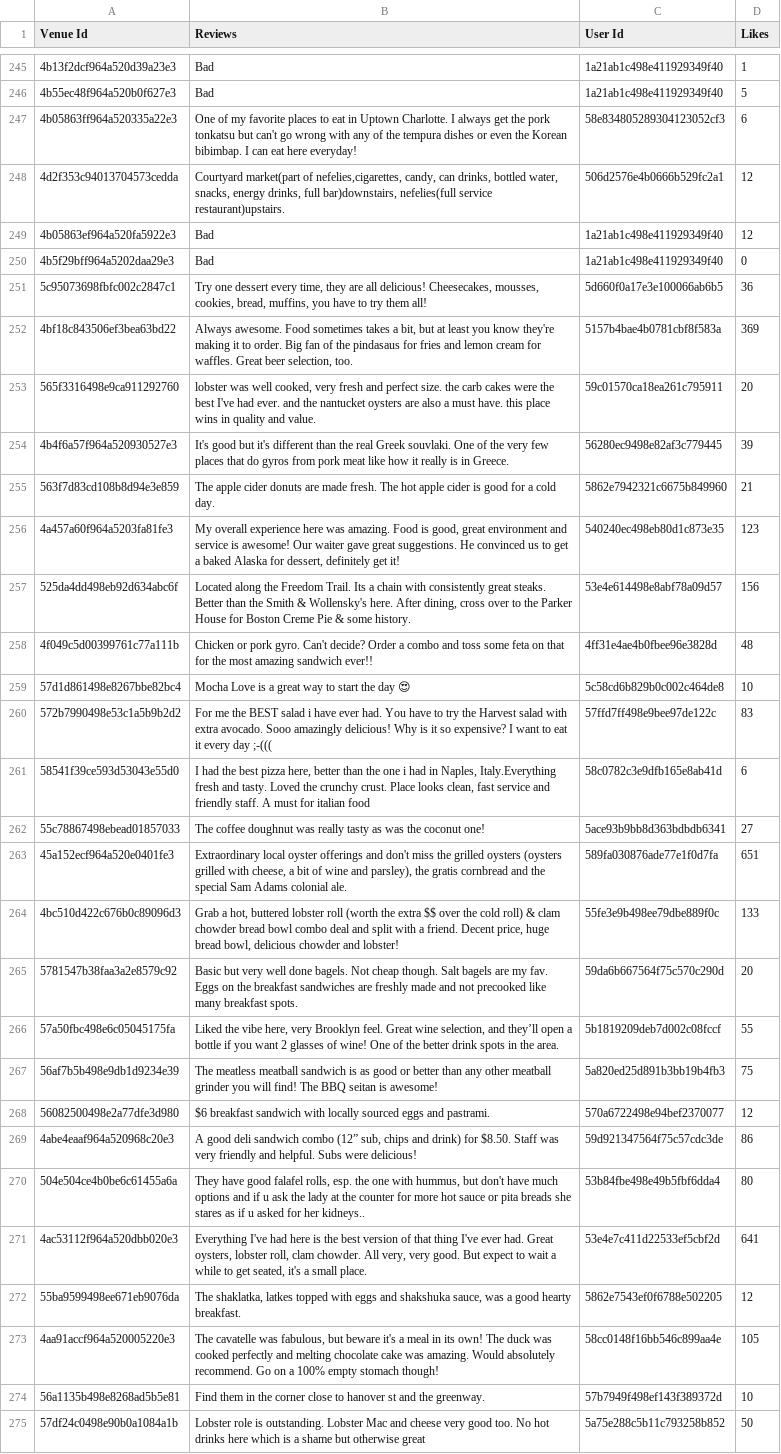
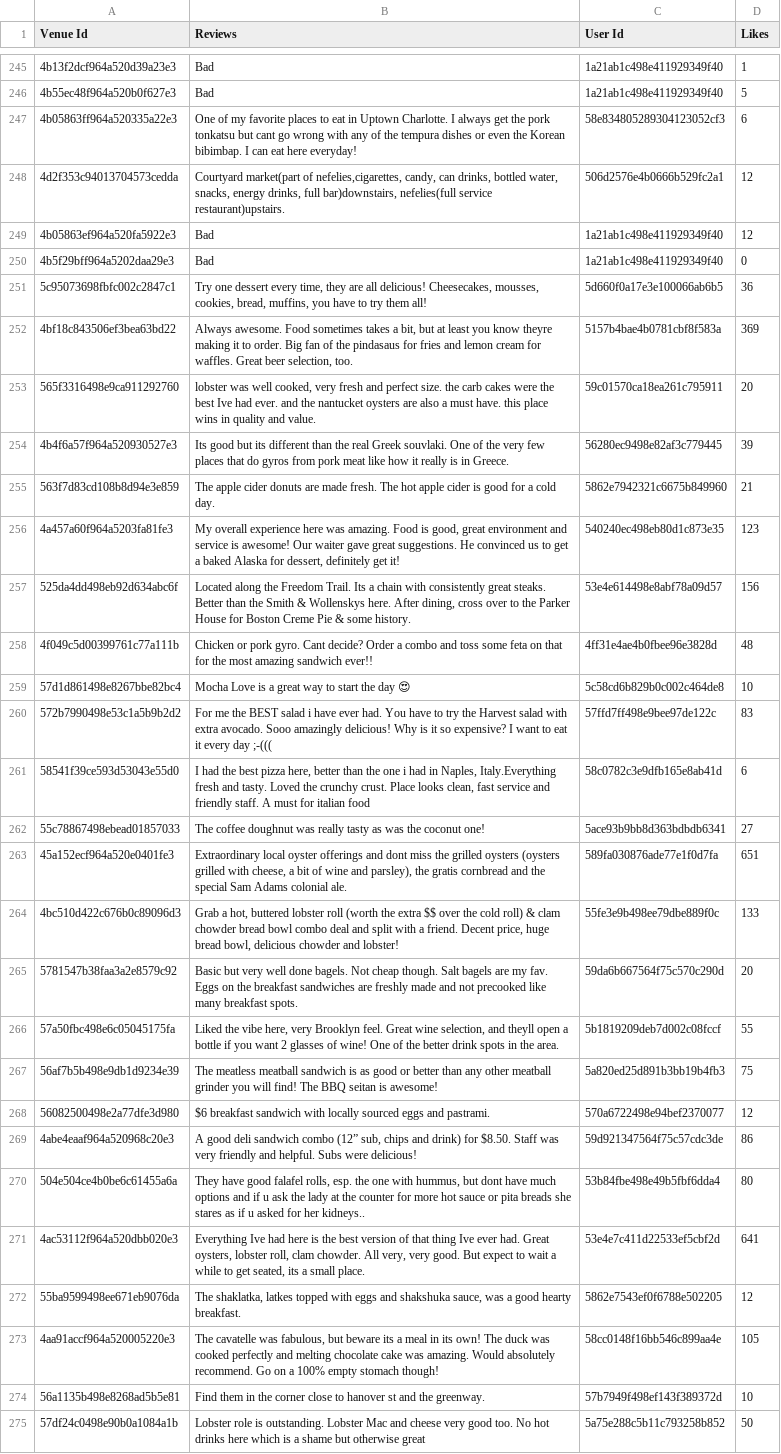
Before and after one commit to rhythm-patel/eRaahi, a CSV file: Restaurant/CSV/Reviews.csv (was Restaurant/Reviews.csv), drawn as a sheet; only a part is shown, gaps mark what is left out; the diff covers the shown part only; the diff names each change by its address in the sheet, - before the commit and + after, or states it on an @@ line.

```diff
--- a/Restaurant/Reviews.csv
+++ b/Restaurant/CSV/Reviews.csv
-B247 (Reviews): …tonkatsu but can't go wrong…
+B247 (Reviews): …tonkatsu but cant go wrong…
-B252 (Reviews): …you know they're making it…
+B252 (Reviews): …you know theyre making it…
-B253 (Reviews): …the best I've had ever.…
+B253 (Reviews): …the best Ive had ever.…
-B254 (Reviews): It's good but it's different than…
+B254 (Reviews): Its good but its different than…
-B257 (Reviews): …Smith & Wollensky's here. After…
+B257 (Reviews): …Smith & Wollenskys here. After…
-B258 (Reviews): …pork gyro. Can't decide? Order…
+B258 (Reviews): …pork gyro. Cant decide? Order…
-B263 (Reviews): …offerings and don't miss the…
+B263 (Reviews): …offerings and dont miss the…
-B266 (Reviews): …selection, and they’ll open a…
+B266 (Reviews): …selection, and theyll open a…
-B270 (Reviews): …hummus, but don't have much…
+B270 (Reviews): …hummus, but dont have much…
-B271 (Reviews): Everything I've had here is the best version of that thing I've ever had. Great oysters, lobster roll, clam chowder. All very, very good. But expect to wait a while to get seated, it's a small…
+B271 (Reviews): Everything Ive had here is the best version of that thing Ive ever had. Great oysters, lobster roll, clam chowder. All very, very good. But expect to wait a while to get seated, its a small…
-B273 (Reviews): …but beware it's a meal…
+B273 (Reviews): …but beware its a meal…
```
Also changed, not shown: 129 edited cells elsewhere in this file, 20 other files.
